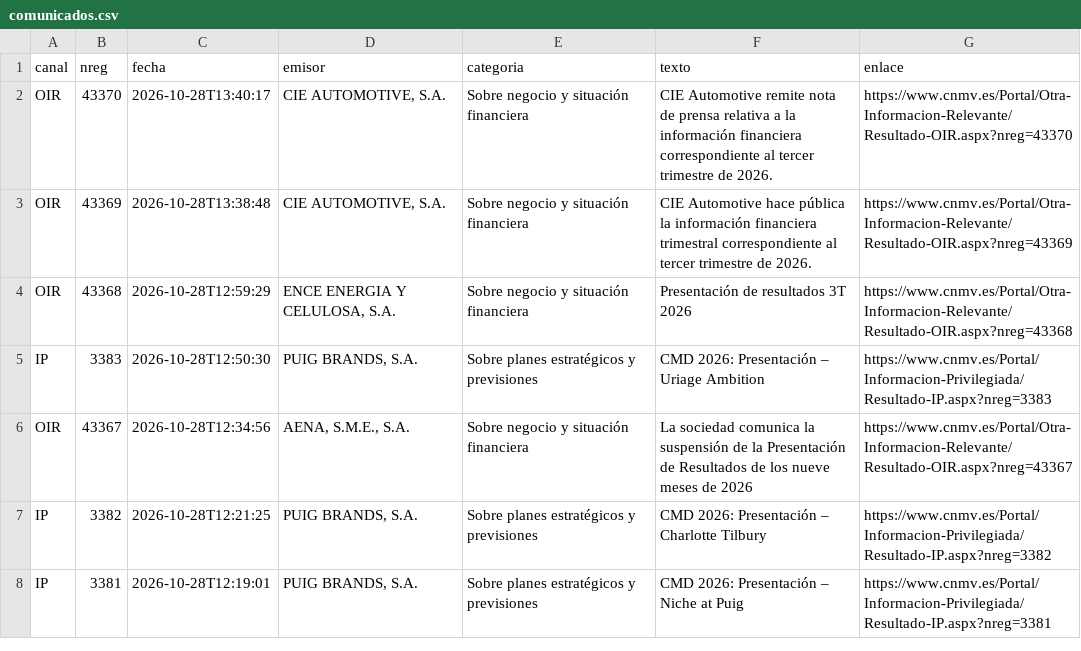
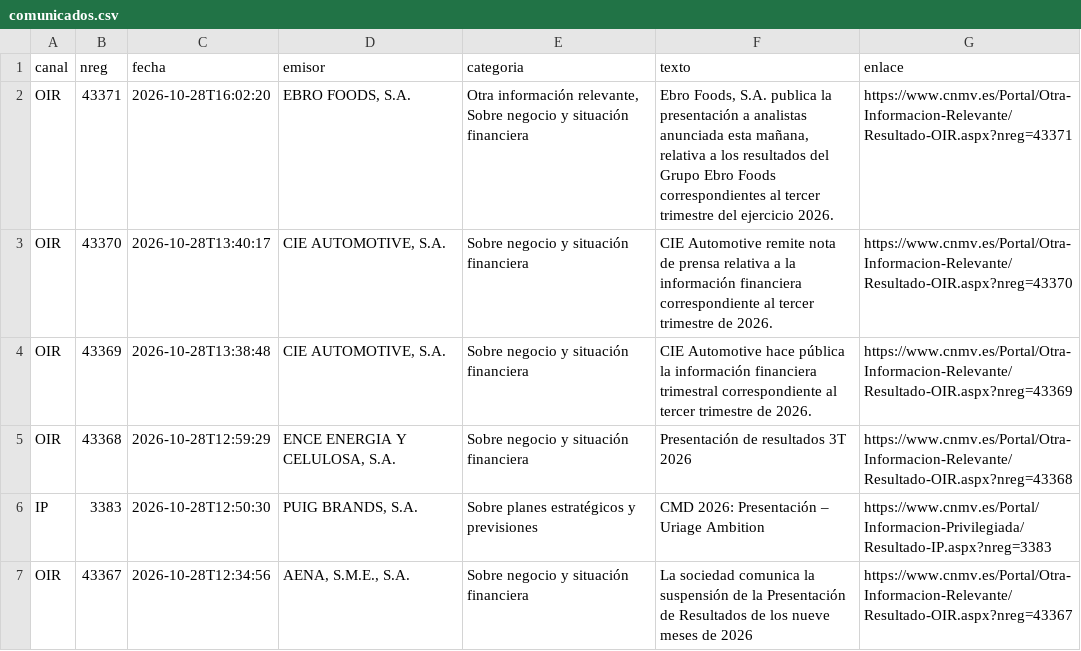
Before and after one commit to elespeculador-datos/ifg, a CSV file: docs/cnmv/datos/comunicados.csv, drawn as a sheet; only a part is shown; the shorter side is filled out with more unchanged rows.

```diff
--- a/docs/cnmv/datos/comunicados.csv
+++ b/docs/cnmv/datos/comunicados.csv
@@ -1,2 +1,3 @@
 canal,nreg,fecha,emisor,categoria,texto,enlace
+OIR,43371,2026-10-28T16:02:20,"EBRO FOODS, S.A.","Otra información relevante, Sobre negocio y situación financiera","Ebro Foods, S.A. publica la presentación a analistas anunciada esta mañana, relativa a los resultados del Grupo Ebro Foods correspondientes al tercer trimestre del ejercicio 2026.",https://www.cnmv.es/Portal/Otra-Informacion-Relevante/Resultado-OIR.aspx?nreg=43371
 OIR,43370,2026-10-28T13:40:17,"CIE AUTOMOTIVE, S.A.",Sobre negocio y situación financiera,CIE Automotive remite nota de prensa relativa a la información financiera correspondiente al tercer trimestre de 2026.,https://www.cnmv.es/Portal/Otra-Informacion-Relevante/Resultado-OIR.aspx?nreg=43370
```
Also changed, not shown: 42 other files.
